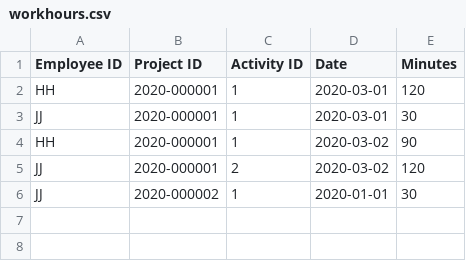
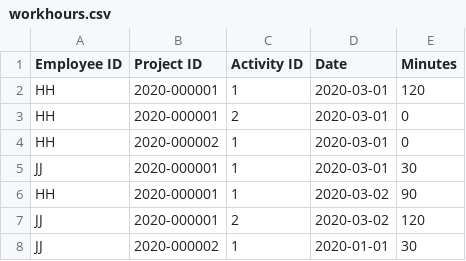
Before and after one commit to LLEDev/02161ExamProject, a CSV file: resources/data/workhours.csv, drawn as a sheet.

```diff
--- a/resources/data/workhours.csv
+++ b/resources/data/workhours.csv
@@ -2,2 +2,4 @@ Employee ID, Project ID, Activity ID, Date, Minutes
 HH, 2020-000001, 1, 2020-03-01, 120
+HH, 2020-000001, 2, 2020-03-01, 0
+HH, 2020-000002, 1, 2020-03-01, 0
 JJ, 2020-000001, 1, 2020-03-01, 30
```
Also changed, not shown: 3 other files.
